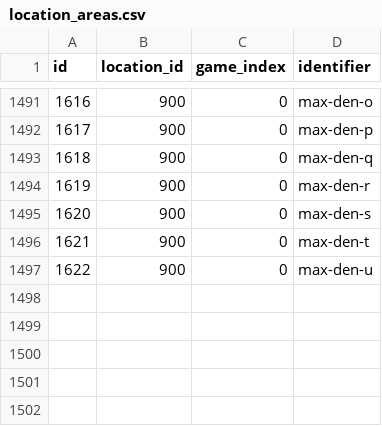
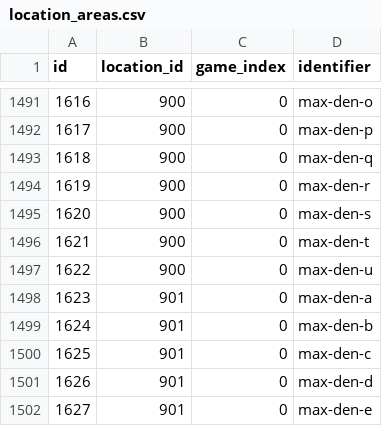
Before and after one commit to PokeAPI/pokeapi, a CSV file: data/v2/csv/location_areas.csv, drawn as a sheet; only a part is shown, gaps mark what is left out; the diff names each change by its address in the sheet, - before the commit and + after, or states it on an @@ line.

```diff
--- a/data/v2/csv/location_areas.csv
+++ b/data/v2/csv/location_areas.csv
+row 1498: 1623 | 901 | 0 | max-den-a
+row 1499: 1624 | 901 | 0 | max-den-b
+row 1500: 1625 | 901 | 0 | max-den-c
+row 1501: 1626 | 901 | 0 | max-den-d
+row 1502: 1627 | 901 | 0 | max-den-e
```
Also changed, not shown: data/v2/csv/location_area_prose.csv, 2 other files.
